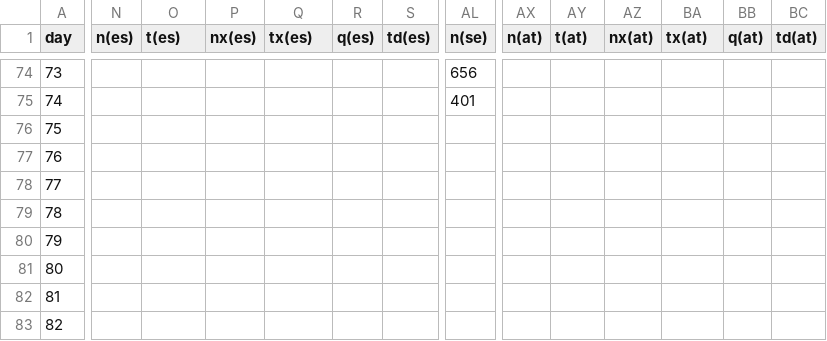
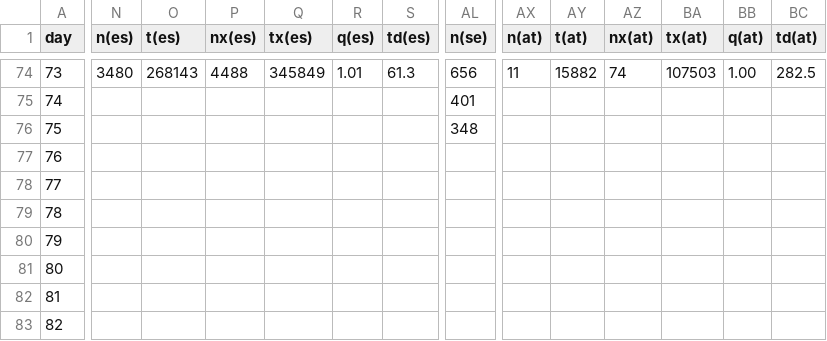
Before and after one commit to christophmoar/covid-19, a CSV file: dataset-01/covid19-normalized-noheader.CSV, drawn as a sheet; only a part is shown, gaps mark what is left out; the diff covers the shown part only; the diff names each change by its address in the sheet, - before the commit and + after, or states it on an @@ line.

```diff
--- a/dataset-01/covid19-normalized-noheader.CSV
+++ b/dataset-01/covid19-normalized-noheader.CSV
-N74 (n(es)): (empty)
+N74 (n(es)): 3480
-O74 (t(es)): (empty)
+O74 (t(es)): 268143
-P74 (nx(es)): (empty)
+P74 (nx(es)): 4488
-Q74 (tx(es)): (empty)
+Q74 (tx(es)): 345849
-R74 (q(es)): (empty)
+R74 (q(es)): 1.01
-S74 (td(es)): (empty)
+S74 (td(es)): 61.3
-AX74 (n(at)): (empty)
+AX74 (n(at)): 11
-AY74 (t(at)): (empty)
+AY74 (t(at)): 15882
-AZ74 (nx(at)): (empty)
+AZ74 (nx(at)): 74
-BA74 (tx(at)): (empty)
+BA74 (tx(at)): 107503
-BB74 (q(at)): (empty)
+BB74 (q(at)): 1.00
-BC74 (td(at)): (empty)
+BC74 (td(at)): 282.5
-AL76 (n(se)): (empty)
+AL76 (n(se)): 348
```
Also changed, not shown: 53 edited cells elsewhere in this file, dataset-01/covid19-normalized-timeseries.CSV, dataset-01/covid19-normalized.CSV, 5 other files.
